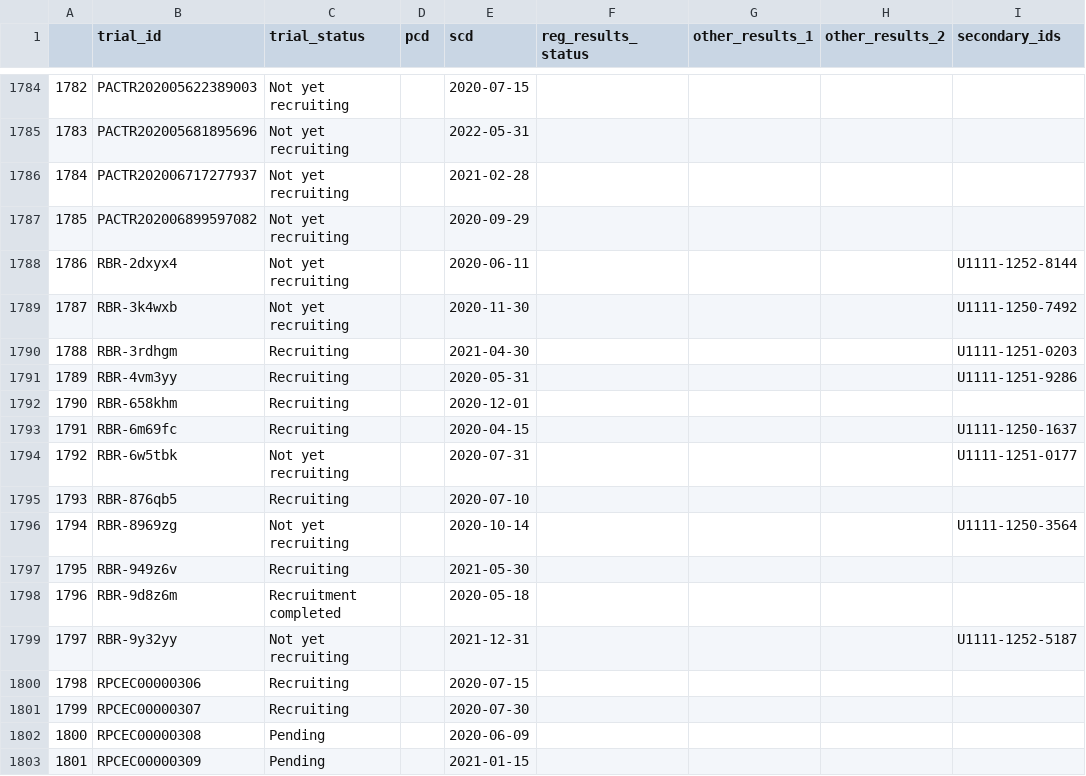
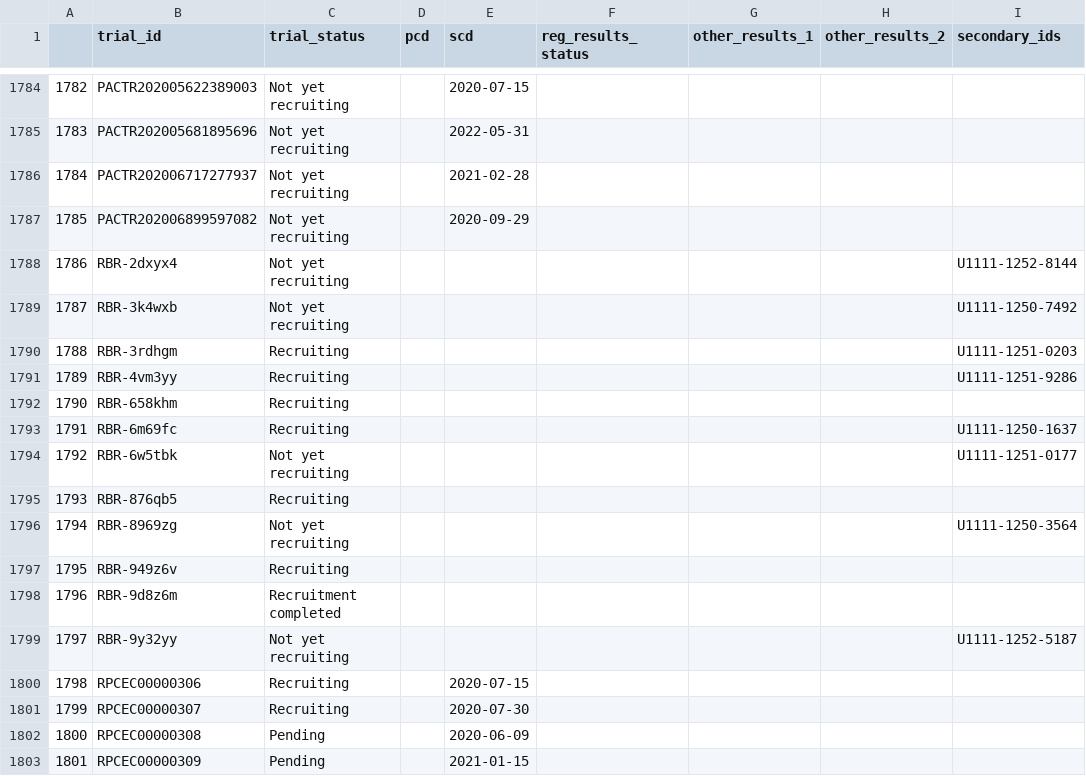
Before and after one commit to ebmdatalab/covid19_results_reporting, a CSV file: data/registry_data/registry_data_clean.csv, drawn as a sheet; only a part is shown, gaps mark what is left out; the diff names each change by its address in the sheet, - before the commit and + after, or states it on an @@ line.

Commit message:
change to RBR
Removed completion dates from the RBR data and fixed some of the date fixing.

```diff
--- a/data/registry_data/registry_data_clean.csv
+++ b/data/registry_data/registry_data_clean.csv
-E1788 (scd): 2020-06-11
+E1788 (scd): (empty)
-E1789 (scd): 2020-11-30
+E1789 (scd): (empty)
-E1790 (scd): 2021-04-30
+E1790 (scd): (empty)
-E1791 (scd): 2020-05-31
+E1791 (scd): (empty)
-E1792 (scd): 2020-12-01
+E1792 (scd): (empty)
-E1793 (scd): 2020-04-15
+E1793 (scd): (empty)
-E1794 (scd): 2020-07-31
+E1794 (scd): (empty)
-E1795 (scd): 2020-07-10
+E1795 (scd): (empty)
-E1796 (scd): 2020-10-14
+E1796 (scd): (empty)
-E1797 (scd): 2021-05-30
+E1797 (scd): (empty)
-E1798 (scd): 2020-05-18
+E1798 (scd): (empty)
-E1799 (scd): 2021-12-31
+E1799 (scd): (empty)
```
Also changed, not shown: 4 other files.
